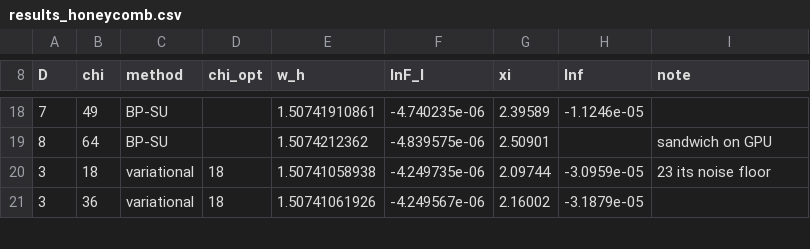
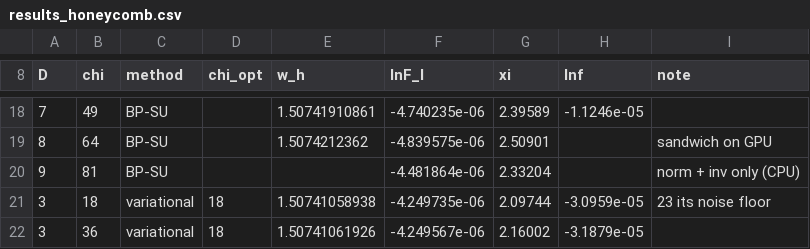
Before and after one commit to JoeyT1994/TensorNetworkQuantumSimulator.jl, a CSV file: examples/ice/results_honeycomb.csv, drawn as a sheet; only a part is shown, gaps mark what is left out.

```diff
--- a/examples/ice/results_honeycomb.csv
+++ b/examples/ice/results_honeycomb.csv
@@ -19,2 +19,3 @@ D,chi,method,chi_opt,w_h,lnF_I,xi,lnf,note
 8,64,BP-SU,,1.5074212362,-4.839575e-06,2.50901,,sandwich on GPU
+9,81,BP-SU,,,-4.481864e-06,2.33204,,norm + inv only (CPU)
 3,18,variational,18,1.50741058938,-4.249735e-06,2.09744,-3.0959e-05,23 its noise floor
```
